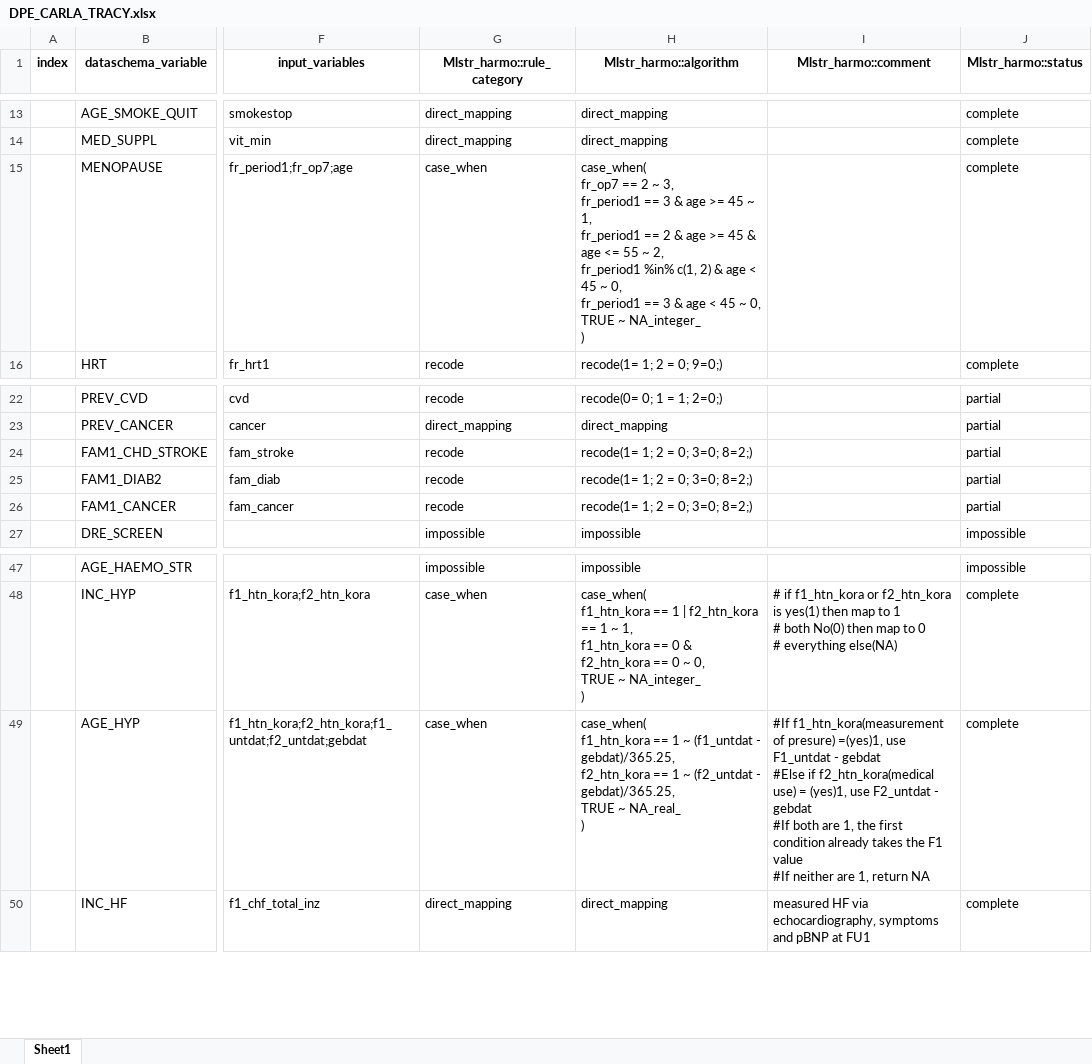
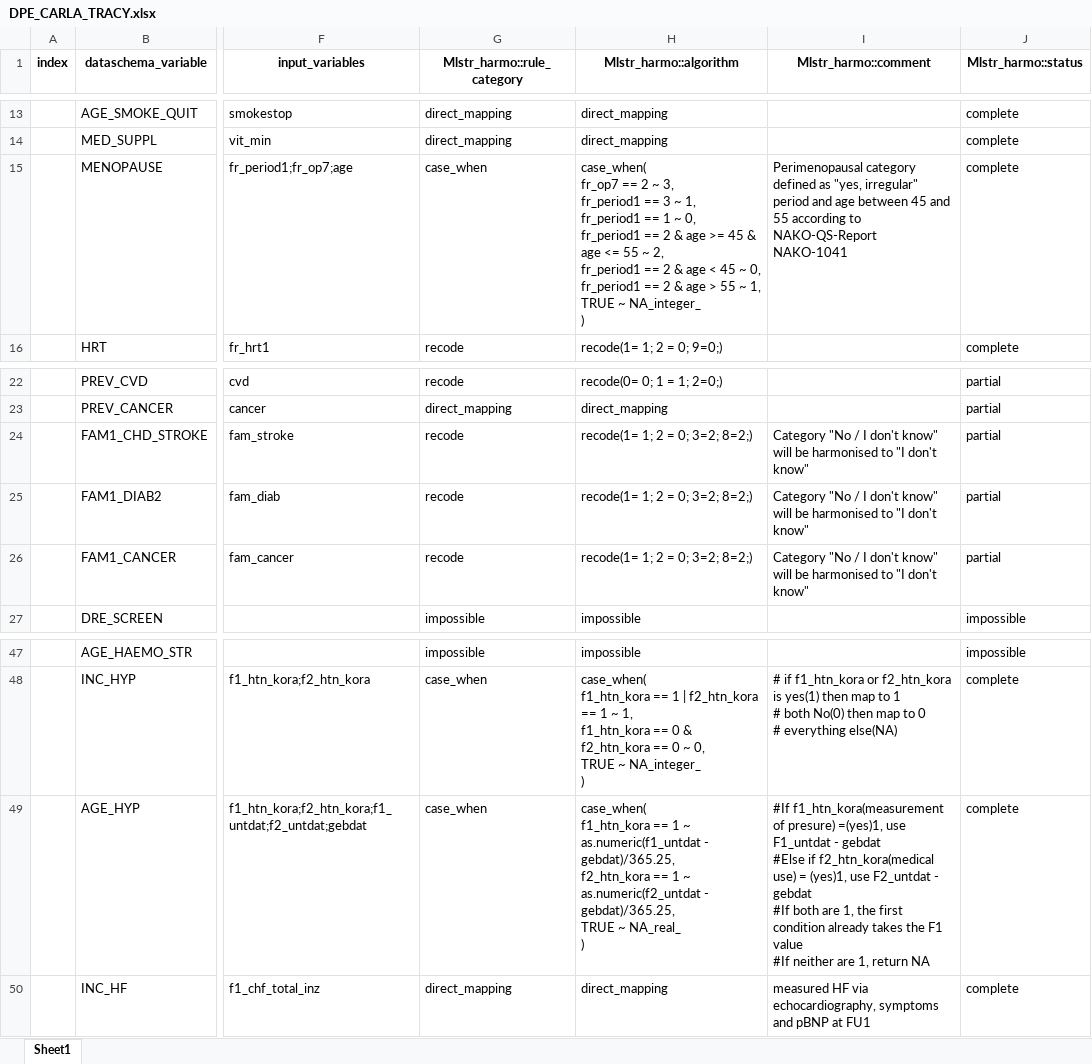
Before and after one commit to nfdi4health/use-cases-harmonisation, an Excel workbook: analyst/Tracy/rmonize/data_proc_elem/DPE_CARLA_TRACY.xlsx, sheet Sheet1, drawn as a sheet; only a part is shown, gaps mark what is left out; values as stored, in another font and other column widths than the file's, no borders; ↵ is a line break in a cell; the diff names each change by its address in the sheet, - before the commit and + after, or states it on an @@ line.

```diff
--- a/analyst/Tracy/rmonize/data_proc_elem/DPE_CARLA_TRACY.xlsx (sheet Sheet1)
+++ b/analyst/Tracy/rmonize/data_proc_elem/DPE_CARLA_TRACY.xlsx (sheet Sheet1)
-H15 (Mlstr_harmo::algorithm): …== 3 & age >= 45 ~ 1, ↵ fr_period1 == 2 & age >= 45 & age <= 55 ~ 2, ↵ fr_period1 %in% c(1, 2) & age < 45 ~ 0, ↵ fr_period1 == 3 & age < 45 ~ 0, ↵ TRUE ~…
+H15 (Mlstr_harmo::algorithm): …== 3 ~ 1, ↵ fr_period1 == 1 ~ 0, ↵ fr_period1 == 2 & age >= 45 & age <= 55 ~ 2, ↵ fr_period1 == 2 & age < 45 ~ 0, ↵ fr_period1 == 2 & age > 55 ~ 1, ↵ TRUE ~…
-I15 (Mlstr_harmo::comment): (empty)
+I15 (Mlstr_harmo::comment): Perimenopausal category defined as "yes, irregular" period and age between 45 and 55 according to NAKO-QS-Report NAKO-1041
-H24:H26 (Mlstr_harmo::algorithm): recode(1= 1; 2 = 0; 3=0; 8=2;)
+H24:H26 (Mlstr_harmo::algorithm): recode(1= 1; 2 = 0; 3=2; 8=2;)
-I24:I26 (Mlstr_harmo::comment): (empty)
+I24:I26 (Mlstr_harmo::comment): Category "No / I don't know" will be harmonised to "I don't know"
-H49 (Mlstr_harmo::algorithm): …1 ~ (f1_untdat - gebdat)/365.25, ↵ f2_htn_kora == 1 ~ (f2_untdat - gebdat)/365.25,…
+H49 (Mlstr_harmo::algorithm): …1 ~ as.numeric(f1_untdat - gebdat)/365.25, ↵ f2_htn_kora == 1 ~ as.numeric(f2_untdat - gebdat)/365.25,…
```
Also changed, not shown: analyst/Tracy/rmonize/data_dictionary/DD_CARLA_TRACY.xlsx, rmonize/data_dictionary/DD_CARLA_P1.xlsx, 3 other files.
